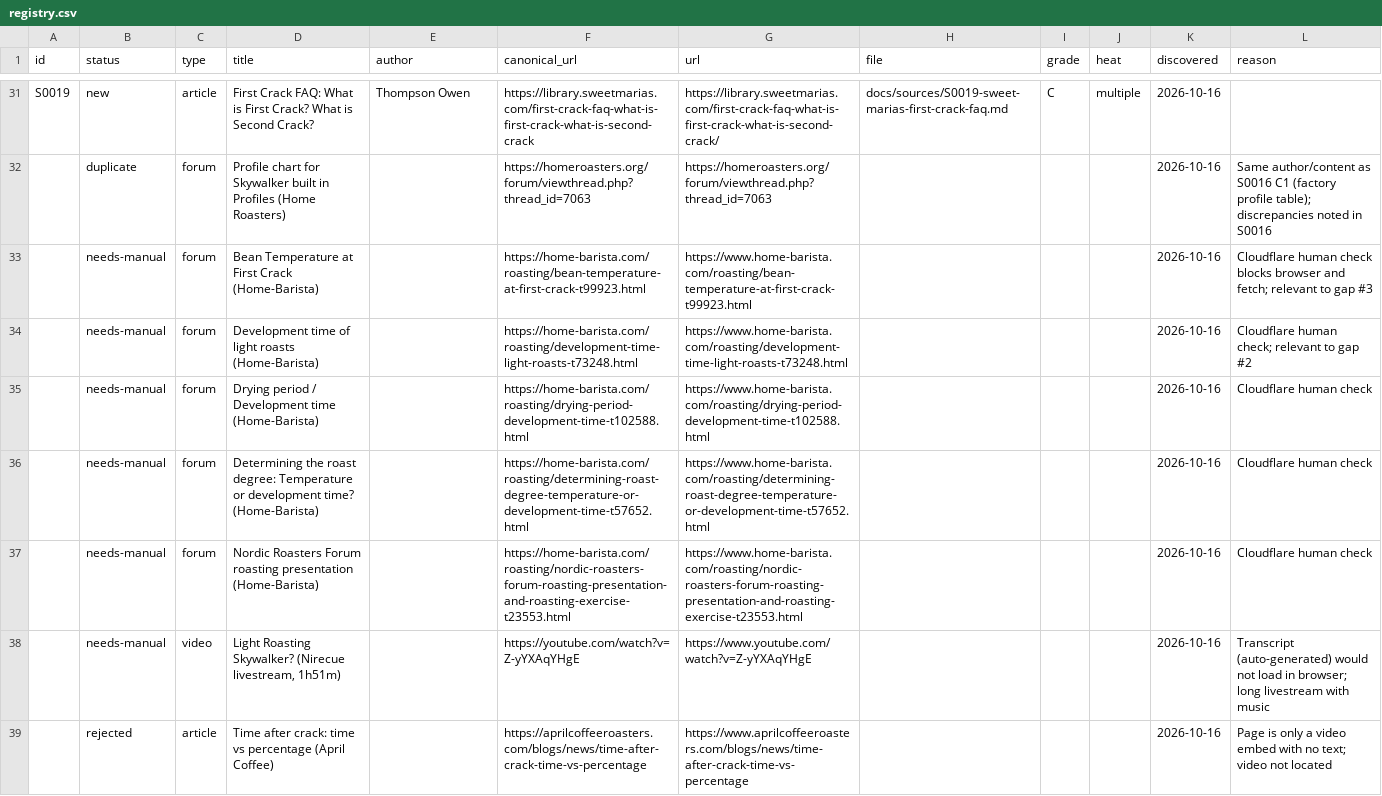
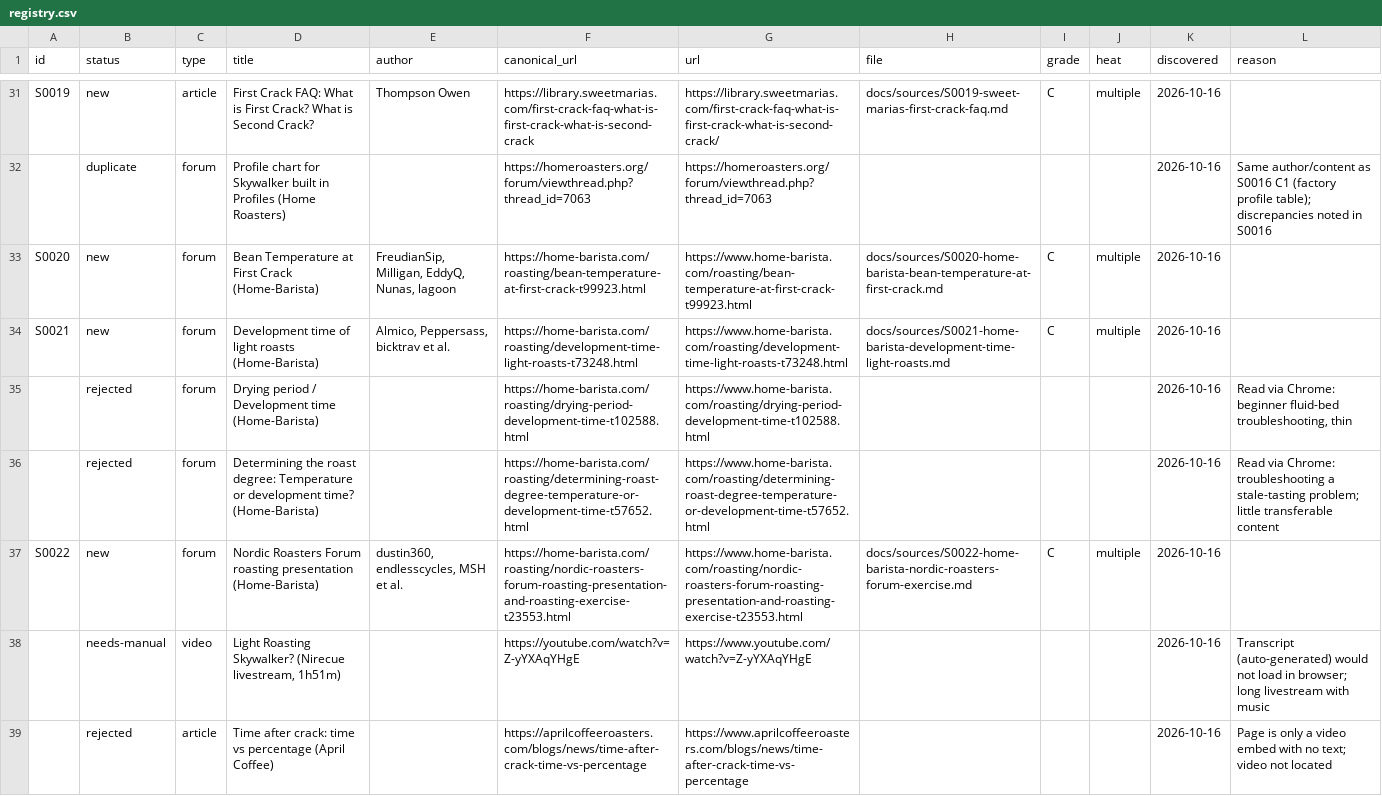
Before and after one commit to edsdck/roasting-kb, a CSV file: registry.csv, drawn as a sheet; only a part is shown, gaps mark what is left out.

```diff
--- a/registry.csv
+++ b/registry.csv
@@ -32,7 +32,7 @@ S0019,new,article,First Crack FAQ: What is First Crack? What is Second Crack?,Th
 ,duplicate,forum,Profile chart for Skywalker built in Profiles (Home Roasters),,https://homeroasters.org/forum/viewthread.php?thread_id=7063,https://homeroasters.org/forum/viewthread.php?thread_id=7063,,,,2026-10-16,Same author/content as S0016 C1 (factory profile table); discrepancies noted in S0016
-,needs-manual,forum,Bean Temperature at First Crack (Home-Barista),,https://home-barista.com/roasting/bean-temperature-at-first-crack-t99923.html,https://www.home-barista.com/roasting/bean-temperature-at-first-crack-t99923.html,,,,2026-10-16,Cloudflare human check blocks browser and fetch; relevant to gap #3
-,needs-manual,forum,Development time of light roasts (Home-Barista),,https://home-barista.com/roasting/development-time-light-roasts-t73248.html,https://www.home-barista.com/roasting/development-time-light-roasts-t73248.html,,,,2026-10-16,Cloudflare human check; relevant to gap #2
-,needs-manual,forum,Drying period / Development time (Home-Barista),,https://home-barista.com/roasting/drying-period-development-time-t102588.html,https://www.home-barista.com/roasting/drying-period-development-time-t102588.html,,,,2026-10-16,Cloudflare human check
-,needs-manual,forum,Determining the roast degree: Temperature or development time? (Home-Barista),,https://home-barista.com/roasting/determining-roast-degree-temperature-or-development-time-t57652.html,https://www.home-barista.com/roasting/determining-roast-degree-temperature-or-development-time-t57652.html,,,,2026-10-16,Cloudflare human check
-,needs-manual,forum,Nordic Roasters Forum roasting presentation (Home-Barista),,https://home-barista.com/roasting/nordic-roasters-forum-roasting-presentation-and-roasting-exercise-t23553.html,https://www.home-barista.com/roasting/nordic-roasters-forum-roasting-presentation-and-roasting-exercise-t23553.html,,,,2026-10-16,Cloudflare human check
+S0020,new,forum,Bean Temperature at First Crack (Home-Barista),"FreudianSip, Milligan, EddyQ, Nunas, lagoon",https://home-barista.com/roasting/bean-temperature-at-first-crack-t99923.html,https://www.home-barista.com/roasting/bean-temperature-at-first-crack-t99923.html,docs/sources/S0020-home-barista-bean-temperature-at-first-crack.md,C,multiple,2026-10-16,
+S0021,new,forum,Development time of light roasts (Home-Barista),"Almico, Peppersass, bicktrav et al.",https://home-barista.com/roasting/development-time-light-roasts-t73248.html,https://www.home-barista.com/roasting/development-time-light-roasts-t73248.html,docs/sources/S0021-home-barista-development-time-light-roasts.md,C,multiple,2026-10-16,
+,rejected,forum,Drying period / Development time (Home-Barista),,https://home-barista.com/roasting/drying-period-development-time-t102588.html,https://www.home-barista.com/roasting/drying-period-development-time-t102588.html,,,,2026-10-16,"Read via Chrome: beginner fluid-bed troubleshooting, thin"
+,rejected,forum,Determining the roast degree: Temperature or development time? (Home-Barista),,https://home-barista.com/roasting/determining-roast-degree-temperature-or-development-time-t57652.html,https://www.home-barista.com/roasting/determining-roast-degree-temperature-or-development-time-t57652.html,,,,2026-10-16,Read via Chrome: troubleshooting a stale-tasting problem; little transferable content
+S0022,new,forum,Nordic Roasters Forum roasting presentation (Home-Barista),"dustin360, endlesscycles, MSH et al.",https://home-barista.com/roasting/nordic-roasters-forum-roasting-presentation-and-roasting-exercise-t23553.html,https://www.home-barista.com/roasting/nordic-roasters-forum-roasting-presentation-and-roasting-exercise-t23553.html,docs/sources/S0022-home-barista-nordic-roasters-forum-exercise.md,C,multiple,2026-10-16,
 ,needs-manual,video,"Light Roasting Skywalker? (Nirecue livestream, 1h51m)",,https://youtube.com/watch?v=Z-yYXAqYHgE,https://www.youtube.com/watch?v=Z-yYXAqYHgE,,,,2026-10-16,Transcript (auto-generated) would not load in browser; long livestream with music
```
Also changed, not shown: 6 other files.
